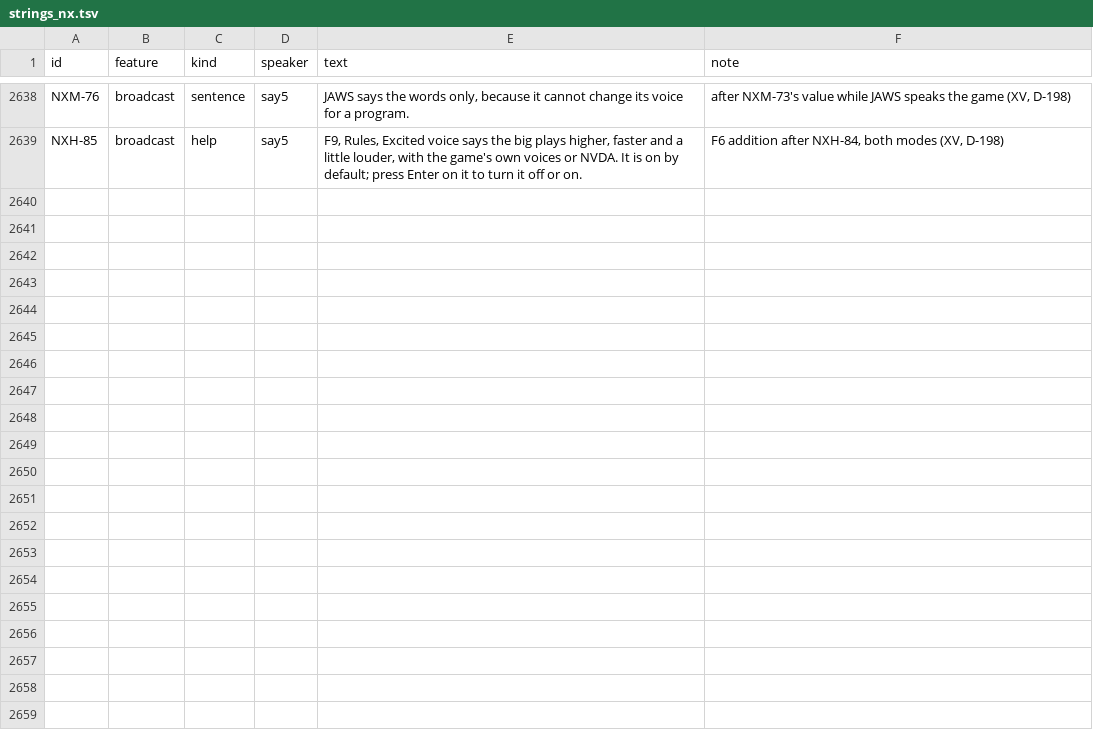
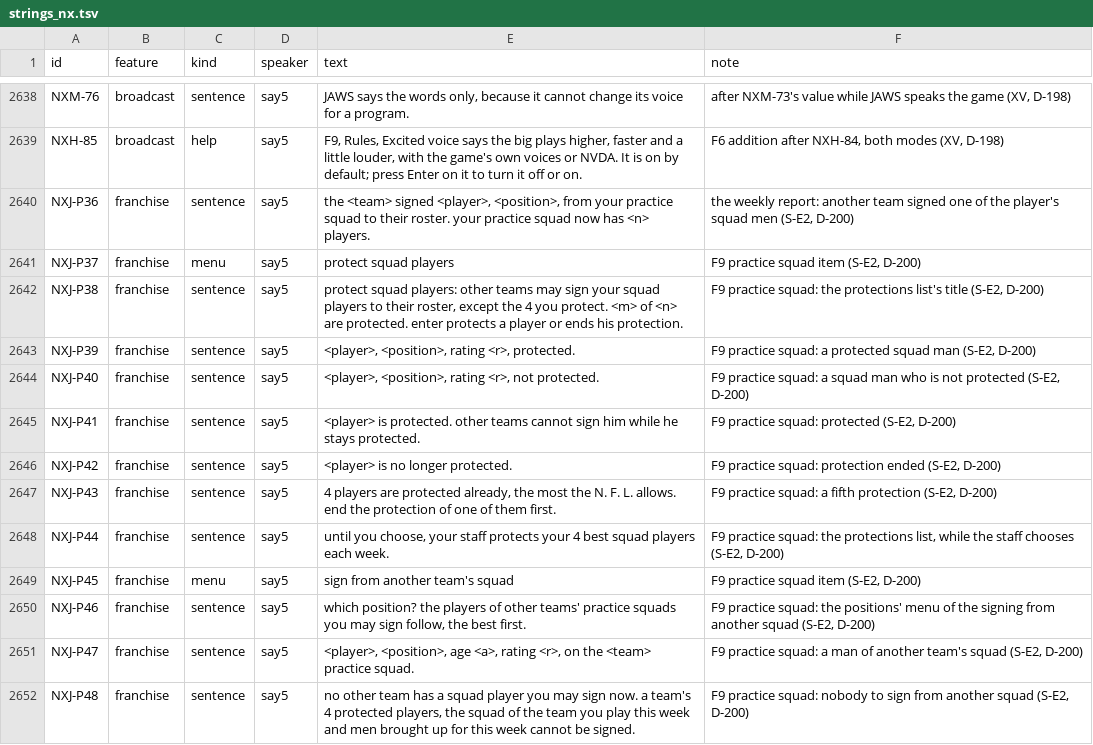
Before and after one commit to joshknnd1982/nfl-football-4-audio-game, a TSV file: spec/strings_nx.tsv, drawn as a sheet; only a part is shown, gaps mark what is left out; the diff covers the shown part only.

```diff
--- a/spec/strings_nx.tsv
+++ b/spec/strings_nx.tsv
@@ -2639 +2639,14 @@ NXM-76	broadcast	sentence	say5	 JAWS says the words only, because it cannot chan
 NXH-85	broadcast	help	say5	 F9, Rules, Excited voice says the big plays higher, faster and a little louder, with the game's own voices or NVDA. It is on by default; press Enter on it to turn it off or on. 	F6 addition after NXH-84, both modes (XV, D-198)
+NXJ-P36	franchise	sentence	say5	 the <team> signed <player>, <position>, from your practice squad to their roster. your practice squad now has <n> players. 	the weekly report: another team signed one of the player's squad men (S-E2, D-200)
+NXJ-P37	franchise	menu	say5	protect squad players	F9 practice squad item (S-E2, D-200)
+NXJ-P38	franchise	sentence	say5	 protect squad players: other teams may sign your squad players to their roster, except the 4 you protect. <m> of <n> are protected. enter protects a player or ends his protection. 	F9 practice squad: the protections list's title (S-E2, D-200)
+NXJ-P39	franchise	sentence	say5	 <player>, <position>, rating <r>, protected. 	F9 practice squad: a protected squad man (S-E2, D-200)
+NXJ-P40	franchise	sentence	say5	 <player>, <position>, rating <r>, not protected. 	F9 practice squad: a squad man who is not protected (S-E2, D-200)
+NXJ-P41	franchise	sentence	say5	 <player> is protected. other teams cannot sign him while he stays protected. 	F9 practice squad: protected (S-E2, D-200)
+NXJ-P42	franchise	sentence	say5	 <player> is no longer protected. 	F9 practice squad: protection ended (S-E2, D-200)
+NXJ-P43	franchise	sentence	say5	 4 players are protected already, the most the N. F. L. allows. end the protection of one of them first. 	F9 practice squad: a fifth protection (S-E2, D-200)
+NXJ-P44	franchise	sentence	say5	 until you choose, your staff protects your 4 best squad players each week. 	F9 practice squad: the protections list, while the staff chooses (S-E2, D-200)
+NXJ-P45	franchise	menu	say5	sign from another team's squad	F9 practice squad item (S-E2, D-200)
+NXJ-P46	franchise	sentence	say5	 which position? the players of other teams' practice squads you may sign follow, the best first. 	F9 practice squad: the positions' menu of the signing from another squad (S-E2, D-200)
+NXJ-P47	franchise	sentence	say5	 <player>, <position>, age <a>, rating <r>, on the <team> practice squad. 	F9 practice squad: a man of another team's squad (S-E2, D-200)
+NXJ-P48	franchise	sentence	say5	 no other team has a squad player you may sign now. a team's 4 protected players, the squad of the team you play this week and men brought up for this week cannot be signed. 	F9 practice squad: nobody to sign from another squad (S-E2, D-200)
```
Also changed, not shown: 12 added rows and 1 edited cell elsewhere in this file, 47 other files.
